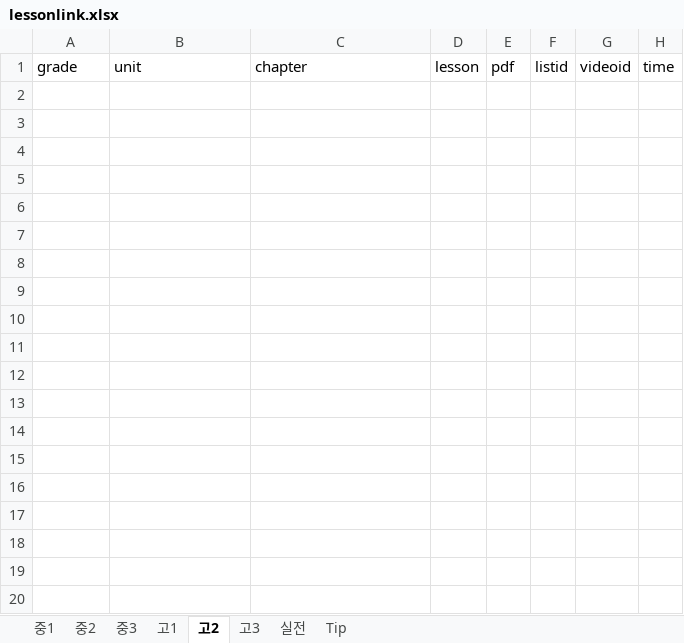
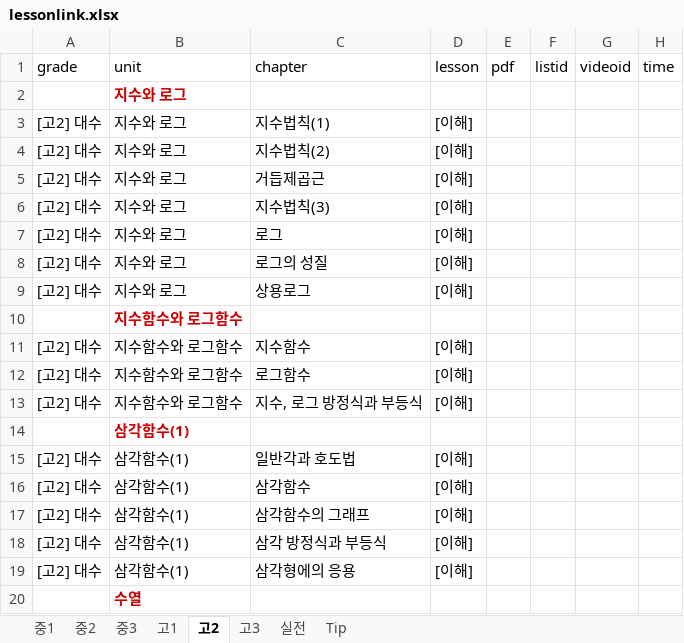
Before and after one commit to jeongmath/lyjmath, an Excel workbook: lessonlink.xlsx, sheet 고2, drawn as a sheet; only a part is shown; values as stored, in another font and other column widths than the file's, no borders; charts and pictures not drawn; the diff covers the shown part only; the diff names each change by its address in the sheet, - before the commit and + after, or states it on an @@ line.

```diff
--- a/lessonlink.xlsx (sheet 고2)
+++ b/lessonlink.xlsx (sheet 고2)
+row 2:  | 지수와 로그
+row 3: [고2] 대수 | 지수와 로그 | 지수법칙(1) | [이해]
+row 4: [고2] 대수 | 지수와 로그 | 지수법칙(2) | [이해]
+row 5: [고2] 대수 | 지수와 로그 | 거듭제곱근 | [이해]
+row 6: [고2] 대수 | 지수와 로그 | 지수법칙(3) | [이해]
+row 7: [고2] 대수 | 지수와 로그 | 로그 | [이해]
+row 8: [고2] 대수 | 지수와 로그 | 로그의 성질 | [이해]
+row 9: [고2] 대수 | 지수와 로그 | 상용로그 | [이해]
+row 10:  | 지수함수와 로그함수
+row 11: [고2] 대수 | 지수함수와 로그함수 | 지수함수 | [이해]
+row 12: [고2] 대수 | 지수함수와 로그함수 | 로그함수 | [이해]
+row 13: [고2] 대수 | 지수함수와 로그함수 | 지수, 로그 방정식과 부등식 | [이해]
+row 14:  | 삼각함수(1)
+row 15: [고2] 대수 | 삼각함수(1) | 일반각과 호도법 | [이해]
+row 16: [고2] 대수 | 삼각함수(1) | 삼각함수 | [이해]
+row 17: [고2] 대수 | 삼각함수(1) | 삼각함수의 그래프 | [이해]
+row 18: [고2] 대수 | 삼각함수(1) | 삼각 방정식과 부등식 | [이해]
+row 19: [고2] 대수 | 삼각함수(1) | 삼각형에의 응용 | [이해]
+row 20:  | 수열
```
Also changed, not shown: 54 added rows elsewhere in this sheet, sheet 고1, sheet 고3, sheet 중2, sheet 중3, sheet 중1, sheet 실전, 1 more sheet, 1 other file.
